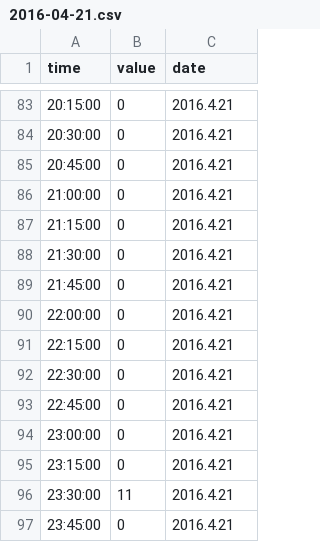
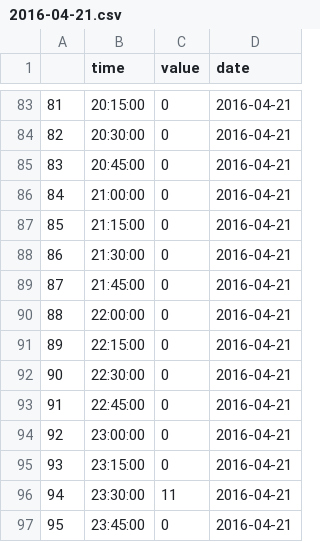
Before and after one commit to corona10/cnu_datascience, a CSV file: real-mid-term/q6/2016-04-21.csv, drawn as a sheet; only a part is shown, gaps mark what is left out; addresses are those after the commit; the diff covers the shown part only; the diff names each change by its address in the sheet, - before the commit and + after, or states it on an @@ line.

```diff
--- a/real-mid-term/q6/2016-04-21.csv
+++ b/real-mid-term/q6/2016-04-21.csv
+column A, rows 83-97: 81 | 82 | 83 | 84 | 85 | 86 | 87 | 88 | 89 | 90 | 91 | 92 | 93 | 94 | 95
-D83:D97 (date): 2016.4.21
+D83:D97 (date): 2016-04-21
```
Also changed, not shown: 121 edited cells elsewhere in this file, real-mid-term/q6/2016-04-28.csv, 1 other file.
